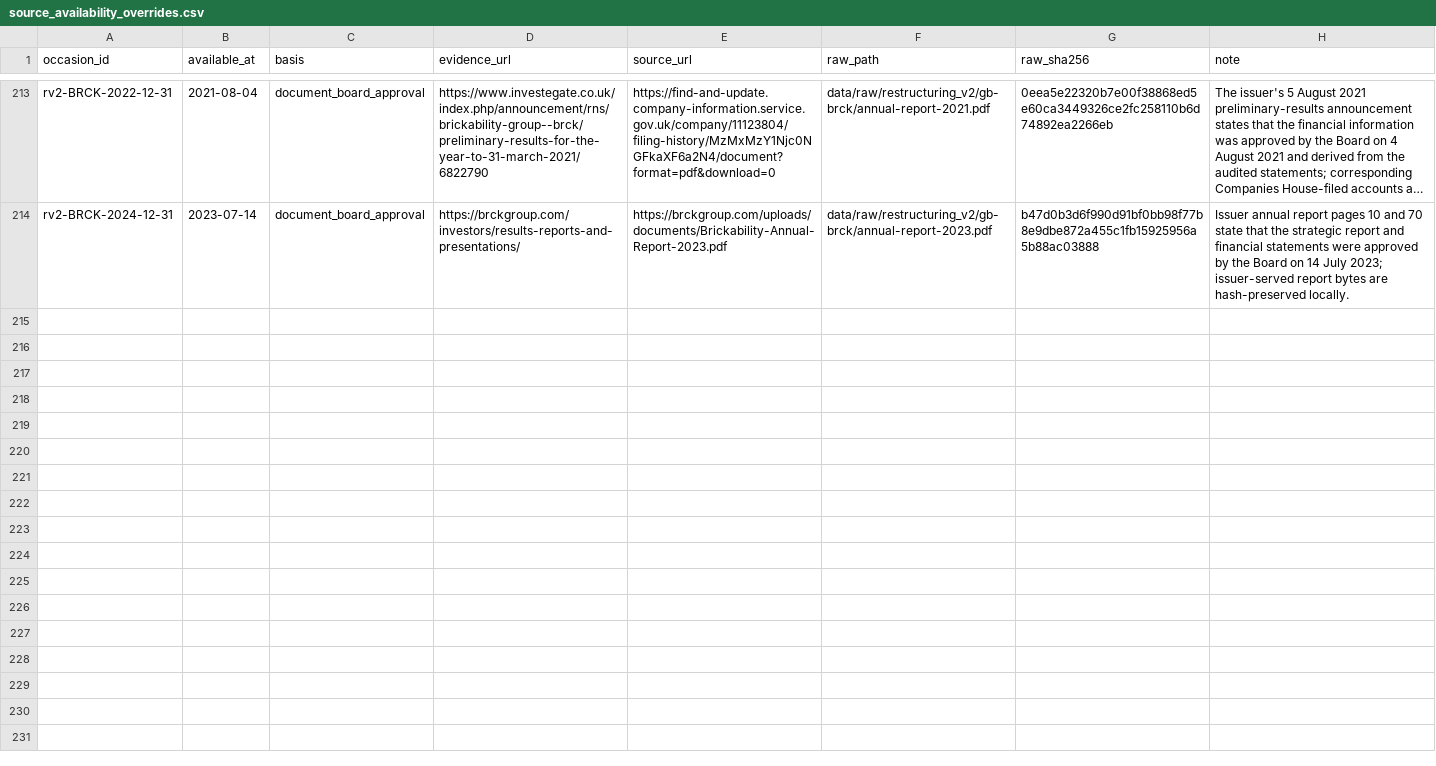
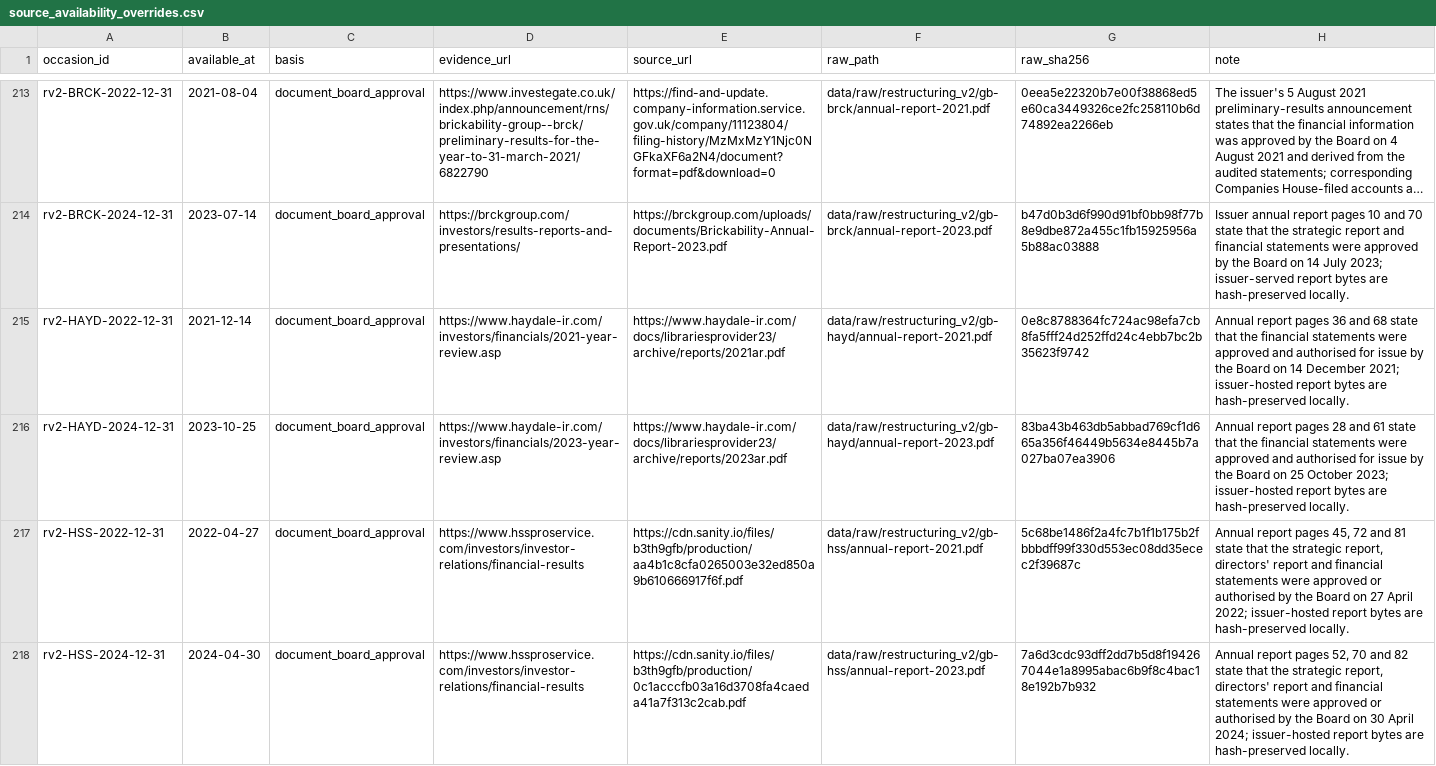
Before and after one commit to roseattridge-gif/piotw-intelligence, a CSV file: data/restructuring_v2/source_availability_overrides.csv, drawn as a sheet; only a part is shown, gaps mark what is left out; long unchanged cells end in …; the diff names each change by its address in the sheet, - before the commit and + after, or states it on an @@ line.

Commit message:
Preserve Haydale and HSS v2 sources

```diff
--- a/data/restructuring_v2/source_availability_overrides.csv
+++ b/data/restructuring_v2/source_availability_overrides.csv
+row 215: rv2-HAYD-2022-12-31 | 2021-12-14 | document_board_approval | https://www.haydale-ir.com/investors/financials/2021-year-review.asp | https://www.haydale-ir.com/docs/librariesprovider23/archive/reports/2021ar.pdf | data/raw/restructuring_v2/gb-hayd/annual-report-2021.pdf | 0e8c8788364fc724ac98efa7cb8fa5fff24d252ffd24c4ebb7bc2b35623f9742 | Annual report pages 36 and 68 state that the financial statements were approved and authorised for issue by the Board on 14 December 2021; issuer-hosted report bytes are hash-preserved locally.
+row 216: rv2-HAYD-2024-12-31 | 2023-10-25 | document_board_approval | https://www.haydale-ir.com/investors/financials/2023-year-review.asp | https://www.haydale-ir.com/docs/librariesprovider23/archive/reports/2023ar.pdf | data/raw/restructuring_v2/gb-hayd/annual-report-2023.pdf | 83ba43b463db5abbad769cf1d665a356f46449b5634e8445b7a027ba07ea3906 | Annual report pages 28 and 61 state that the financial statements were approved and authorised for issue by the Board on 25 October 2023; issuer-hosted report bytes are hash-preserved locally.
+row 217: rv2-HSS-2022-12-31 | 2022-04-27 | document_board_approval | https://www.hssproservice.com/investors/investor-relations/financial-results | https://cdn.sanity.io/files/b3th9gfb/production/aa4b1c8cfa0265003e32ed850a9b610666917f6f.pdf | data/raw/restructuring_v2/gb-hss/annual-report-2021.pdf | 5c68be1486f2a4fc7b1f1b175b2fbbbdff99f330d553ec08dd35ecec2f39687c | Annual report pages 45, 72 and 81 state that the strategic report, directors' report and financial statements were approved or authorised by the Board on 27 April 2022; issuer-hosted report bytes are hash-preserved locally.
+row 218: rv2-HSS-2024-12-31 | 2024-04-30 | document_board_approval | https://www.hssproservice.com/investors/investor-relations/financial-results | https://cdn.sanity.io/files/b3th9gfb/production/0c1acccfb03a16d3708fa4caeda41a7f313c2cab.pdf | data/raw/restructuring_v2/gb-hss/annual-report-2023.pdf | 7a6d3cdc93dff2dd7b5d8f194267044e1a8995abac6b9f8c4bac18e192b7b932 | Annual report pages 52, 70 and 82 state that the strategic report, directors' report and financial statements were approved or authorised by the Board on 30 April 2024; issuer-hosted report bytes are hash-preserved locally.
```
Also changed, not shown: data/restructuring_v2/official_source_registry.csv, 1 other file.
